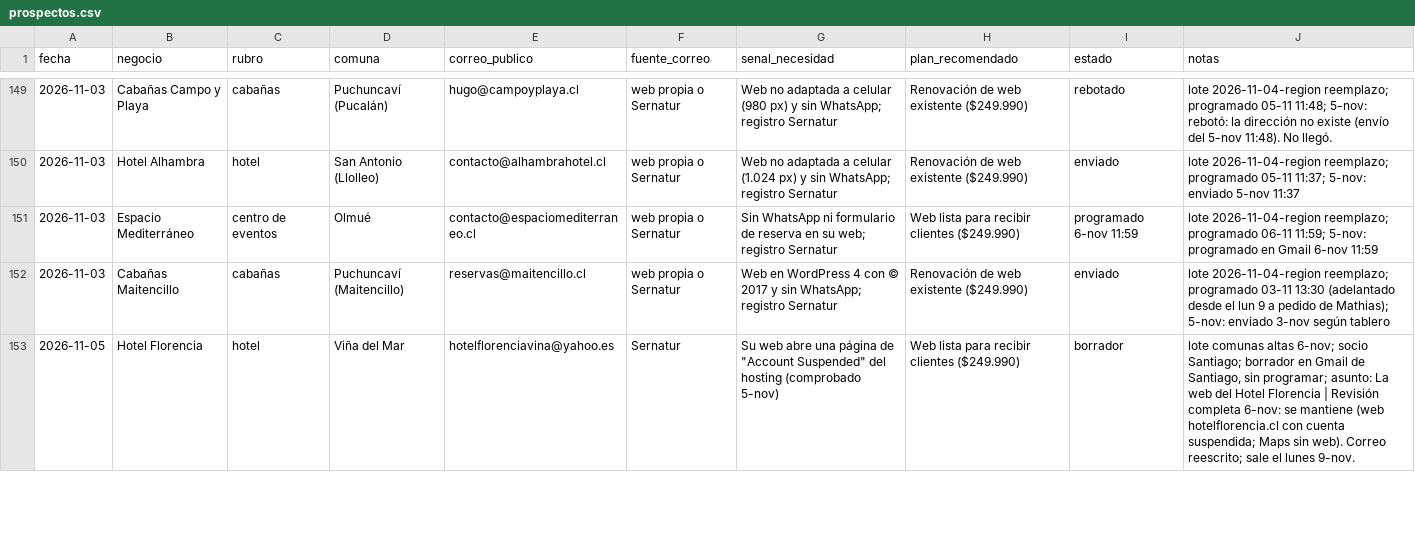
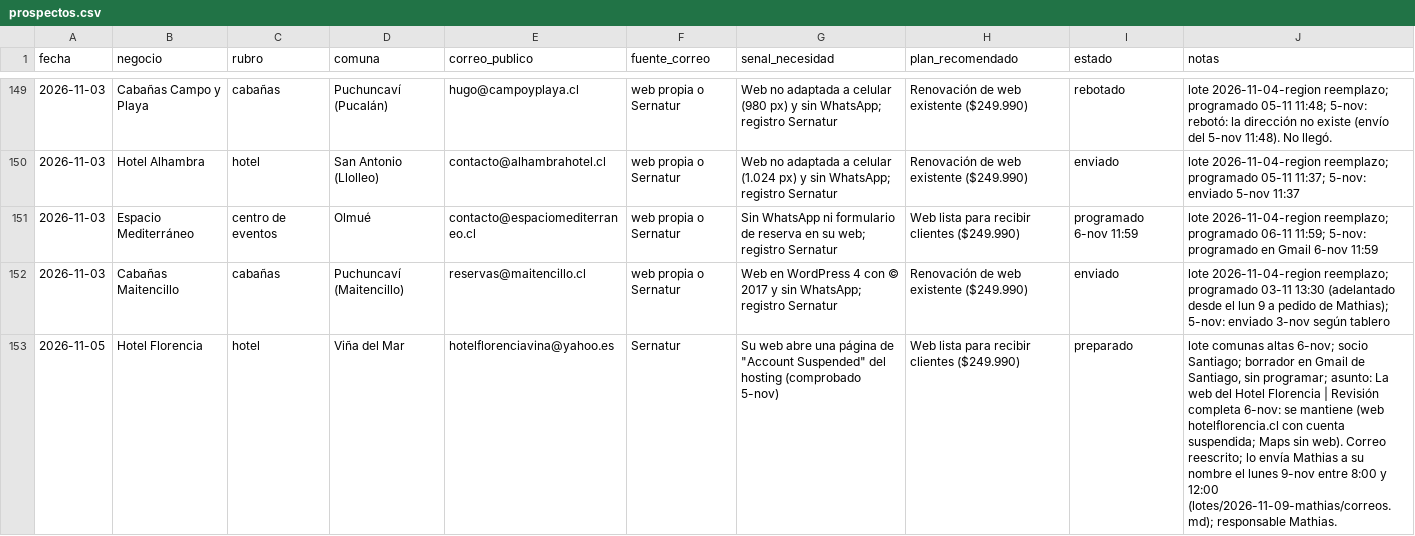
Before and after one commit to Chagotrades/oficina, a CSV file: ventas/registro/prospectos.csv, drawn as a sheet; only a part is shown, gaps mark what is left out; the diff covers the shown part only.

```diff
--- a/ventas/registro/prospectos.csv
+++ b/ventas/registro/prospectos.csv
@@ -152,2 +152,2 @@
 2026-11-03,Cabañas Maitencillo,cabañas,Puchuncaví (Maitencillo),reservas@maitencillo.cl,web propia o Sernatur,Web en WordPress 4 con © 2017 y sin WhatsApp; registro Sernatur,Renovación de web existente ($249.990),enviado,lote 2026-11-04-region reemplazo; programado 03-11 13:30 (adelantado desde el lun 9 a pedido de Mathias); 5-nov: enviado 3-nov según tablero
-2026-11-05,Hotel Florencia,hotel,Viña del Mar,hotelflorenciavina@yahoo.es,Sernatur,"Su web abre una página de ""Account Suspended"" del hosting (comprobado 5-nov)",Web lista para recibir clientes ($249.990),borrador,"lote comunas altas 6-nov; socio Santiago; borrador en Gmail de Santiago, sin programar; asunto: La web del Hotel Florencia | Revisión completa 6-nov: se mantiene (web hotelflorencia.cl con cuenta suspendida; Maps sin web). Correo reescrito; sale el lunes 9-nov."
+2026-11-05,Hotel Florencia,hotel,Viña del Mar,hotelflorenciavina@yahoo.es,Sernatur,"Su web abre una página de ""Account Suspended"" del hosting (comprobado 5-nov)",Web lista para recibir clientes ($249.990),preparado,"lote comunas altas 6-nov; socio Santiago; borrador en Gmail de Santiago, sin programar; asunto: La web del Hotel Florencia | Revisión completa 6-nov: se mantiene (web hotelflorencia.cl con cuenta suspendida; Maps sin web). Correo reescrito; lo envía Mathias a su nombre el lunes 9-nov entre 8:00 y 12:00 (lotes/2026-11-09-mathias/correos.md); responsable Mathias."
```
Also changed, not shown: 2 edited cells elsewhere in this file, 2 other files.
